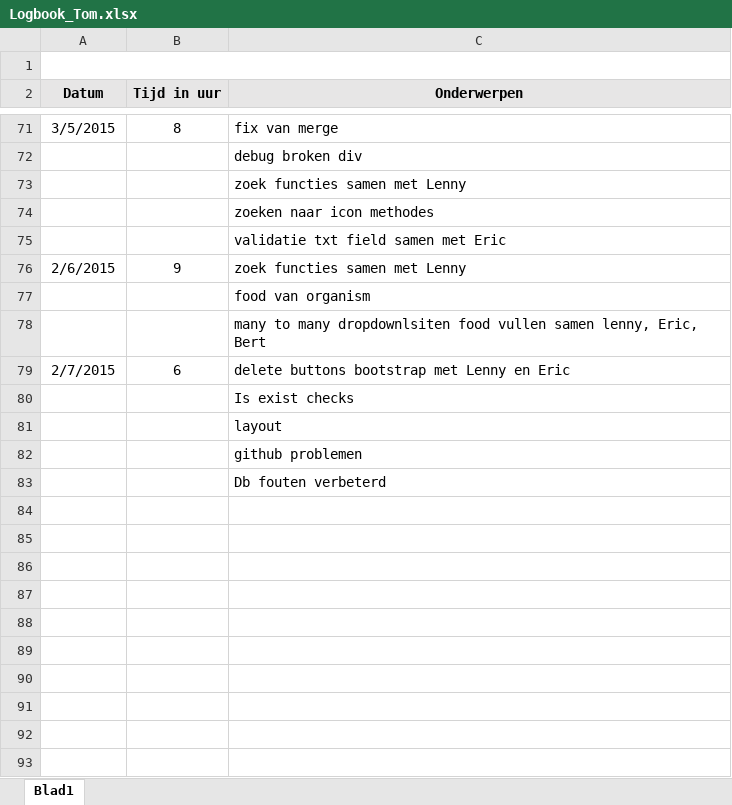
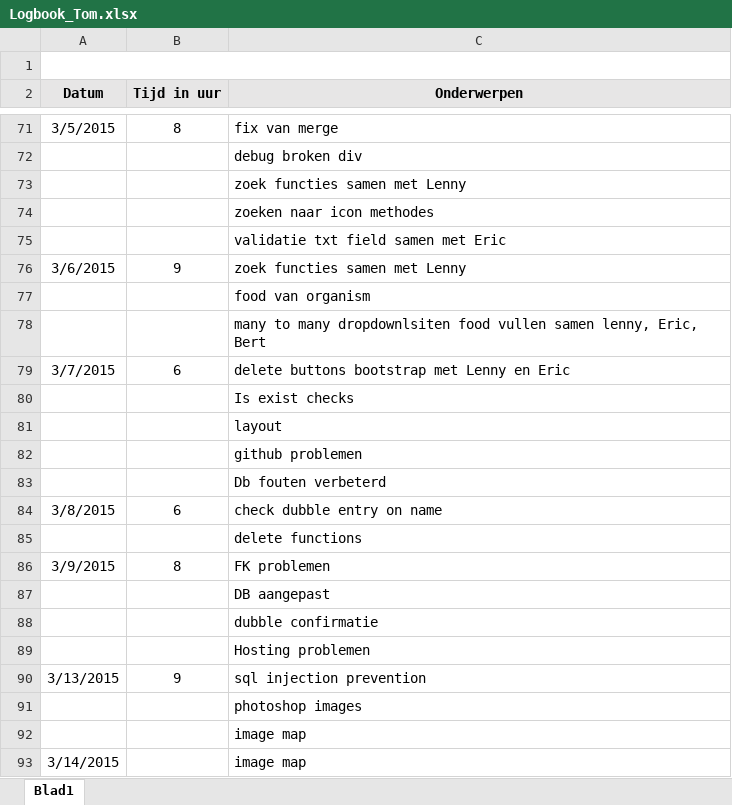
Before and after one commit to Biodiversity-Oman/ProjectOman, an Excel workbook: Doc/Logboeken/Logbook_Tom.xlsx, sheet Blad1, drawn as a sheet; only a part is shown, gaps mark what is left out; values as stored, in another font and other column widths than the file's, no borders; charts and pictures not drawn; the diff covers the shown part only; the diff names each change by its address in the sheet, - before the commit and + after, or states it on an @@ line.

Commit message:
Logbook

```diff
--- a/Doc/Logboeken/Logbook_Tom.xlsx (sheet Blad1)
+++ b/Doc/Logboeken/Logbook_Tom.xlsx (sheet Blad1)
-A76 (Datum): 2/6/2015
+A76 (Datum): 3/6/2015
-A79 (Datum): 2/7/2015
+A79 (Datum): 3/7/2015
+row 84: 3/8/2015 | 6 | check dubble entry on name
+row 85:  |  | delete functions
+row 86: 3/9/2015 | 8 | FK problemen
+row 87:  |  | DB aangepast
+row 88:  |  | dubble confirmatie
+row 89:  |  | Hosting problemen
+row 90: 3/13/2015 | 9 | sql injection prevention
+row 91:  |  | photoshop images
+row 92:  |  | image map
+row 93: 3/14/2015 |  | image map
```
Also changed, not shown: 3 edited cells elsewhere in this sheet.
